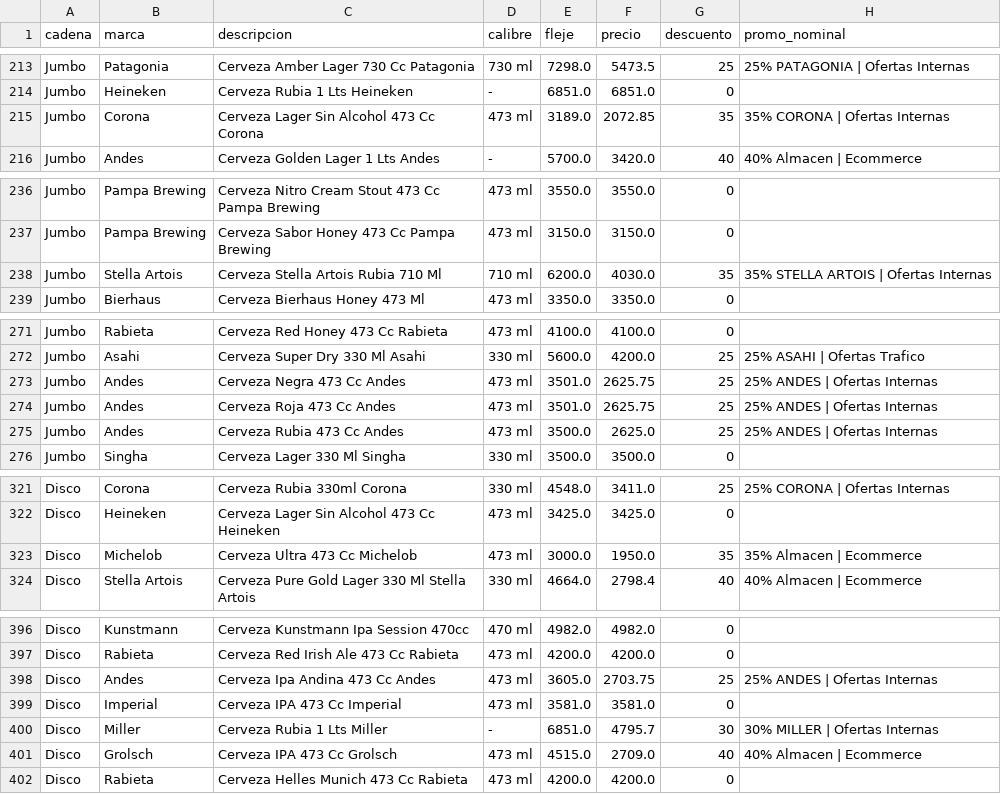
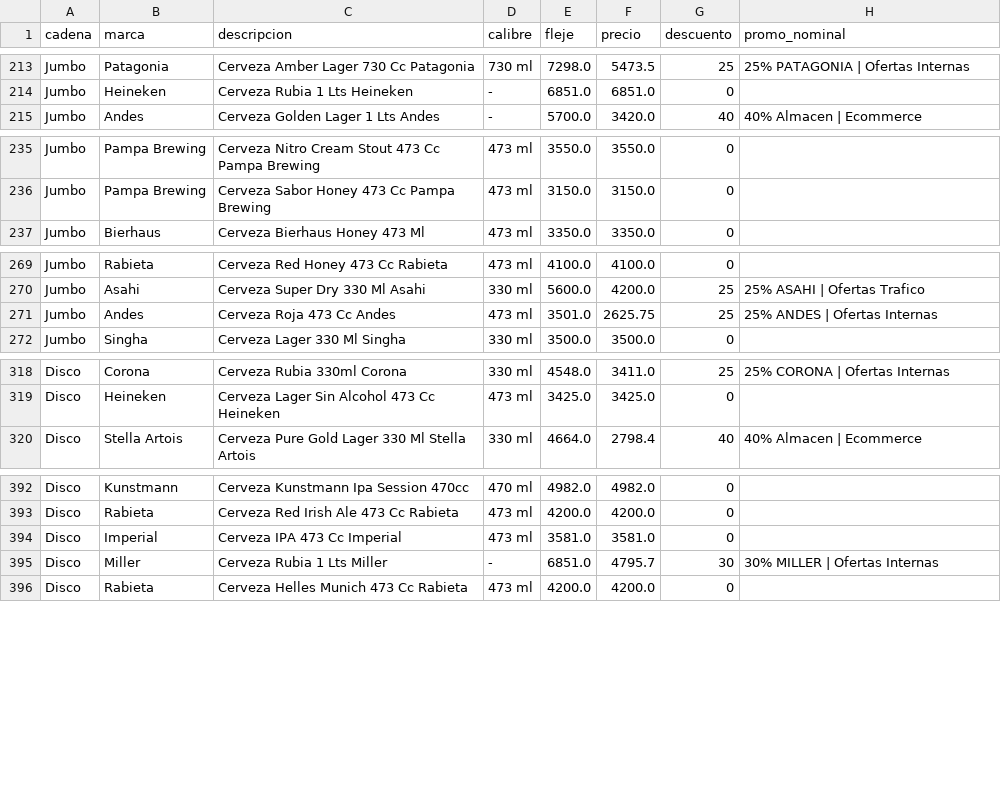
Before and after one commit to ramiro2004mazur-coder/supermercados-cerveza, a CSV file: data/raw/2026-08-27.csv, drawn as a sheet; only a part is shown, gaps mark what is left out; the diff covers the shown part only.

```diff
--- a/data/raw/2026-08-27.csv
+++ b/data/raw/2026-08-27.csv
@@ -214,3 +214,2 @@ Jumbo;Patagonia;Cerveza Amber Lager 730 Cc Patagonia;730 ml;7298.0;5473.5;25;25%
 Jumbo;Heineken;Cerveza Rubia 1 Lts Heineken;-;6851.0;6851.0;0;
-Jumbo;Corona;Cerveza Lager Sin Alcohol 473 Cc Corona;473 ml;3189.0;2072.85;35;35% CORONA | Ofertas Internas
 Jumbo;Andes;Cerveza Golden Lager 1 Lts Andes;-;5700.0;3420.0;40;40% Almacen | Ecommerce
@@ -237,3 +236,2 @@ Jumbo;Pampa Brewing;Cerveza Nitro Cream Stout 473 Cc Pampa Brewing;473 ml;3550.0
 Jumbo;Pampa Brewing;Cerveza Sabor Honey 473 Cc Pampa Brewing;473 ml;3150.0;3150.0;0;
-Jumbo;Stella Artois;Cerveza Stella Artois Rubia 710 Ml;710 ml;6200.0;4030.0;35;35% STELLA ARTOIS | Ofertas Internas
 Jumbo;Bierhaus;Cerveza Bierhaus Honey 473 Ml;473 ml;3350.0;3350.0;0;
@@ -272,5 +270,3 @@ Jumbo;Rabieta;Cerveza Red Honey 473 Cc Rabieta;473 ml;4100.0;4100.0;0;
 Jumbo;Asahi;Cerveza Super Dry 330 Ml Asahi;330 ml;5600.0;4200.0;25;25% ASAHI | Ofertas Trafico
-Jumbo;Andes;Cerveza Negra 473 Cc Andes;473 ml;3501.0;2625.75;25;25% ANDES | Ofertas Internas
 Jumbo;Andes;Cerveza Roja 473 Cc Andes;473 ml;3501.0;2625.75;25;25% ANDES | Ofertas Internas
-Jumbo;Andes;Cerveza Rubia 473 Cc Andes;473 ml;3500.0;2625.0;25;25% ANDES | Ofertas Internas
 Jumbo;Singha;Cerveza Lager 330 Ml Singha;330 ml;3500.0;3500.0;0;
@@ -322,3 +319,2 @@ Disco;Corona;Cerveza Rubia 330ml Corona;330 ml;4548.0;3411.0;25;25% CORONA | Ofe
 Disco;Heineken;Cerveza Lager Sin Alcohol 473 Cc Heineken;473 ml;3425.0;3425.0;0;
-Disco;Michelob;Cerveza Ultra 473 Cc Michelob;473 ml;3000.0;1950.0;35;35% Almacen | Ecommerce
 Disco;Stella Artois;Cerveza Pure Gold Lager 330 Ml Stella Artois;330 ml;4664.0;2798.4;40;40% Almacen | Ecommerce
@@ -397,6 +393,4 @@ Disco;Kunstmann;Cerveza Kunstmann Ipa Session 470cc;470 ml;4982.0;4982.0;0;
 Disco;Rabieta;Cerveza Red Irish Ale 473 Cc Rabieta;473 ml;4200.0;4200.0;0;
-Disco;Andes;Cerveza Ipa Andina 473 Cc Andes;473 ml;3605.0;2703.75;25;25% ANDES | Ofertas Internas
 Disco;Imperial;Cerveza IPA 473 Cc Imperial;473 ml;3581.0;3581.0;0;
 Disco;Miller;Cerveza Rubia 1 Lts Miller;-;6851.0;4795.7;30;30% MILLER | Ofertas Internas
-Disco;Grolsch;Cerveza IPA 473 Cc Grolsch;473 ml;4515.0;2709.0;40;40% Almacen | Ecommerce
 Disco;Rabieta;Cerveza Helles Munich 473 Cc Rabieta;473 ml;4200.0;4200.0;0;
```
Also changed, not shown: 2 added rows, 2 removed rows and 4 moved rows elsewhere in this file, 2 other files.
